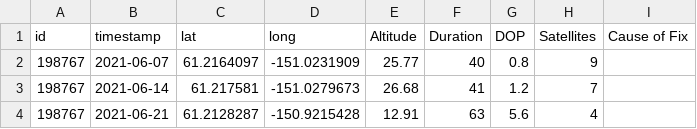
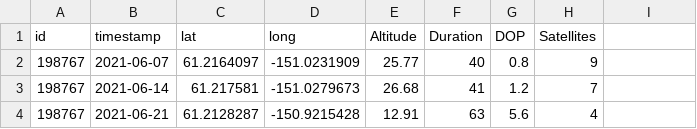
Before and after one commit to rozybathrick/SBDO_ms_2, a CSV file: sbdo_tracks_home/raw_data/198767_Beluga_recap.csv, drawn as a sheet; only a part is shown; the diff names each change by its address in the sheet, - before the commit and + after, or states it on an @@ line.

```diff
--- a/sbdo_tracks_home/raw_data/198767_Beluga_recap.csv
+++ b/sbdo_tracks_home/raw_data/198767_Beluga_recap.csv
-I1: Cause of Fix
+I1: (empty)
```
Also changed, not shown: sbdo_tracks_home/raw_data/198758_Beluga_recap.csv, sbdo_tracks_home/raw_data/2021_complete_SBDO_9.19.22.csv, 33 other files.
